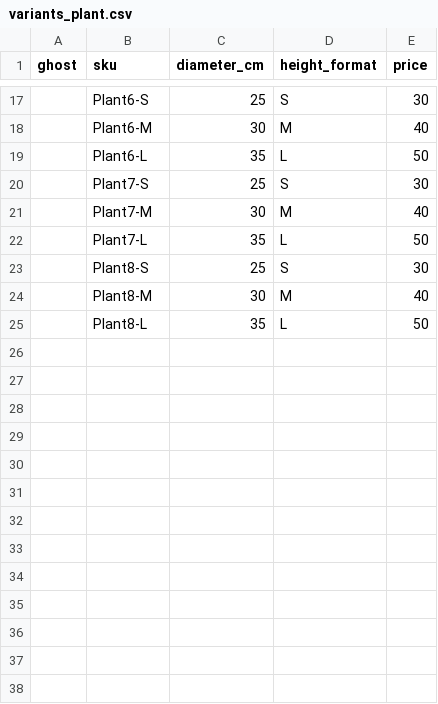
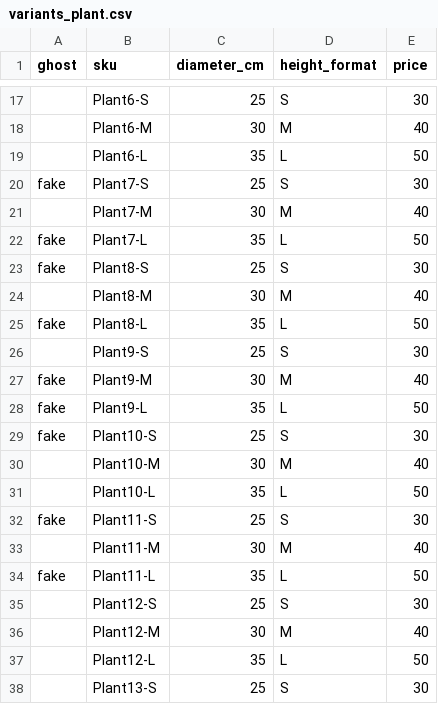
Before and after one commit to JCC1979/Adopte1Plante, a CSV file: lib/seeds/variants_plant.csv, drawn as a sheet; only a part is shown, gaps mark what is left out; the diff covers the shown part only.

```diff
--- a/lib/seeds/variants_plant.csv
+++ b/lib/seeds/variants_plant.csv
@@ -19,7 +19,20 @@ ghost,sku,diameter_cm,height_format,price
 ,Plant6-L,35,L,50
-,Plant7-S,25,S,30
+fake,Plant7-S,25,S,30
 ,Plant7-M,30,M,40
-,Plant7-L,35,L,50
-,Plant8-S,25,S,30
+fake,Plant7-L,35,L,50
+fake,Plant8-S,25,S,30
 ,Plant8-M,30,M,40
-,Plant8-L,35,L,50
+fake,Plant8-L,35,L,50
+,Plant9-S,25,S,30
+fake,Plant9-M,30,M,40
+fake,Plant9-L,35,L,50
+fake,Plant10-S,25,S,30
+,Plant10-M,30,M,40
+,Plant10-L,35,L,50
+fake,Plant11-S,25,S,30
+,Plant11-M,30,M,40
+fake,Plant11-L,35,L,50
+,Plant12-S,25,S,30
+,Plant12-M,30,M,40
+,Plant12-L,35,L,50
+,Plant13-S,25,S,30
```
Also changed, not shown: 17 added rows elsewhere in this file, lib/seeds/plants.csv, 5 other files.
